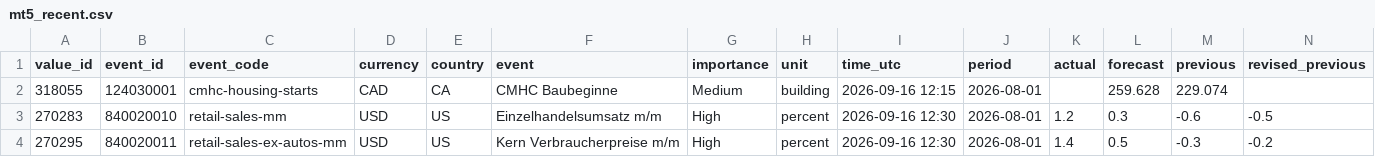
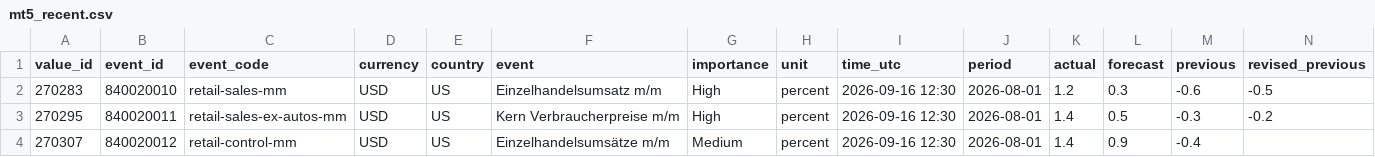
Before and after one commit to MazohFX/taco-strategy-lab, a CSV file: data/macro_calendar/mt5_recent.csv, drawn as a sheet; only a part is shown; the shorter side is filled out with more unchanged rows; rows hold the shown columns only; the diff names each change by its address in the sheet, - before the commit and + after, or states it on an @@ line.

Commit message:
MT5 Makro-Kalender Sync 2026-10-16 05:45 UTC

```diff
--- a/data/macro_calendar/mt5_recent.csv
+++ b/data/macro_calendar/mt5_recent.csv
-row 2: 318055 | 124030001 | cmhc-housing-starts | CAD | CA | CMHC Baubeginne | Medium | building | 2026-09-16 12:15 | 2026-08-01 |  | 259.628 | 229.074
```
